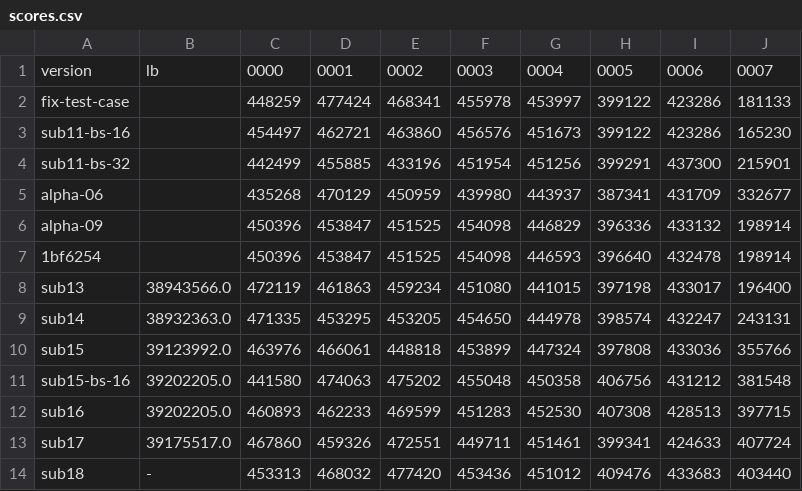
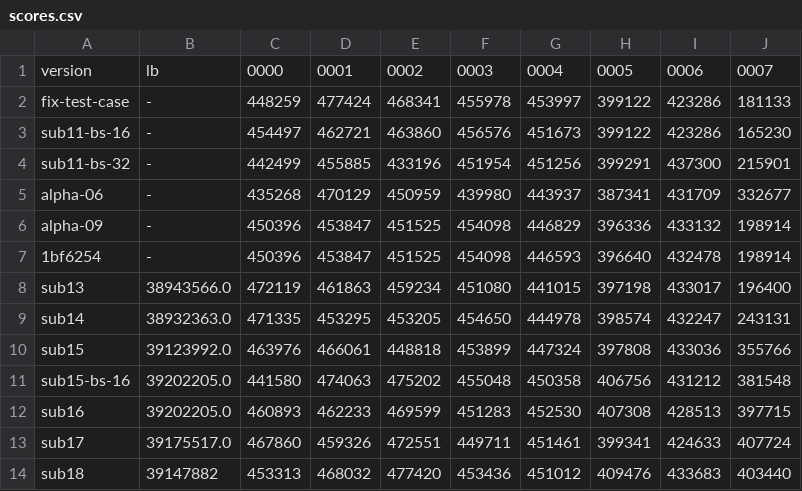
Before and after one commit to tishii2479/ucup-online-challenge-2025, a CSV file: doc/scores.csv, drawn as a sheet.

```diff
--- a/doc/scores.csv
+++ b/doc/scores.csv
@@ -1,8 +1,8 @@
 version,lb,0000,0001,0002,0003,0004,0005,0006,0007
-fix-test-case,,448259,477424,468341,455978,453997,399122,423286,181133
-sub11-bs-16,,454497,462721,463860,456576,451673,399122,423286,165230
-sub11-bs-32,,442499,455885,433196,451954,451256,399291,437300,215901
-alpha-06,,435268,470129,450959,439980,443937,387341,431709,332677
-alpha-09,,450396,453847,451525,454098,446829,396336,433132,198914
-1bf6254,,450396,453847,451525,454098,446593,396640,432478,198914
+fix-test-case,-,448259,477424,468341,455978,453997,399122,423286,181133
+sub11-bs-16,-,454497,462721,463860,456576,451673,399122,423286,165230
+sub11-bs-32,-,442499,455885,433196,451954,451256,399291,437300,215901
+alpha-06,-,435268,470129,450959,439980,443937,387341,431709,332677
+alpha-09,-,450396,453847,451525,454098,446829,396336,433132,198914
+1bf6254,-,450396,453847,451525,454098,446593,396640,432478,198914
 sub13,38943566.0,472119,461863,459234,451080,441015,397198,433017,196400
@@ -13,2 +13,2 @@ sub16,39202205.0,460893,462233,469599,451283,452530,407308,428513,397715
 sub17,39175517.0,467860,459326,472551,449711,451461,399341,424633,407724
-sub18,-,453313,468032,477420,453436,451012,409476,433683,403440
+sub18,39147882,453313,468032,477420,453436,451012,409476,433683,403440
```
Also changed, not shown: 1 other file.
